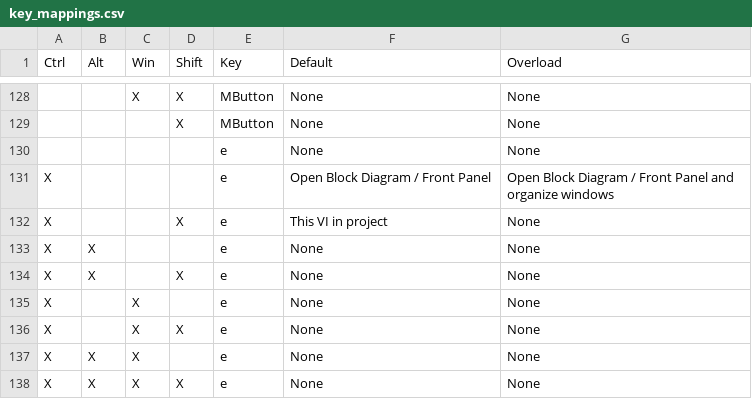
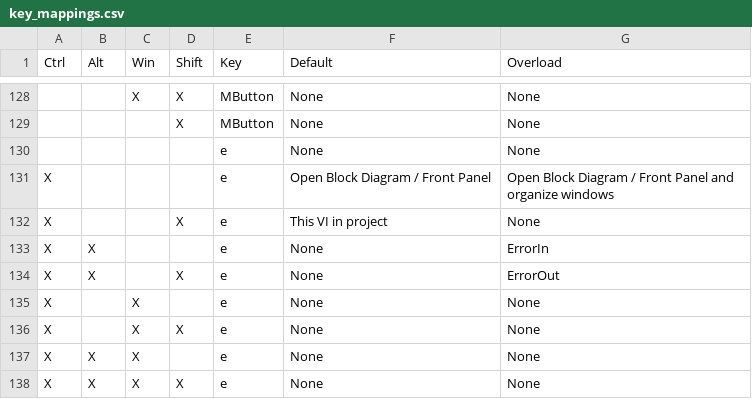
Before and after one commit to n0v1c3/labview, a CSV file: ahk/key_mappings.csv, drawn as a sheet; only a part is shown, gaps mark what is left out.

Commit message:
ide: update key_mappings.csv

```diff
--- a/ahk/key_mappings.csv
+++ b/ahk/key_mappings.csv
@@ -132,4 +132,4 @@ X,,,,e,Open Block Diagram / Front Panel,Open Block Diagram / Front Panel and org
 X,,,X,e,This VI in project,None
-X,X,,,e,None,None
-X,X,,X,e,None,None
+X,X,,,e,None,ErrorIn
+X,X,,X,e,None,ErrorOut
 X,,X,,e,None,None
```
